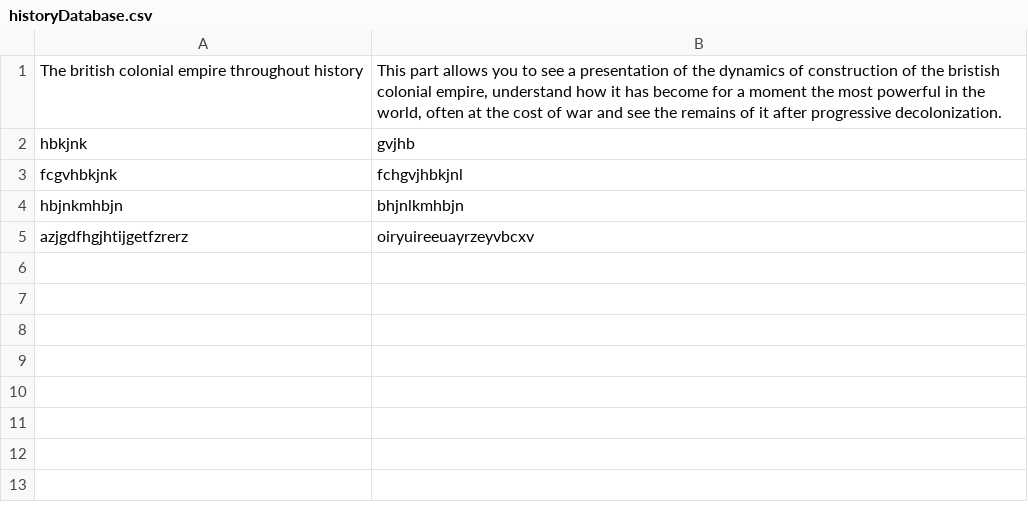
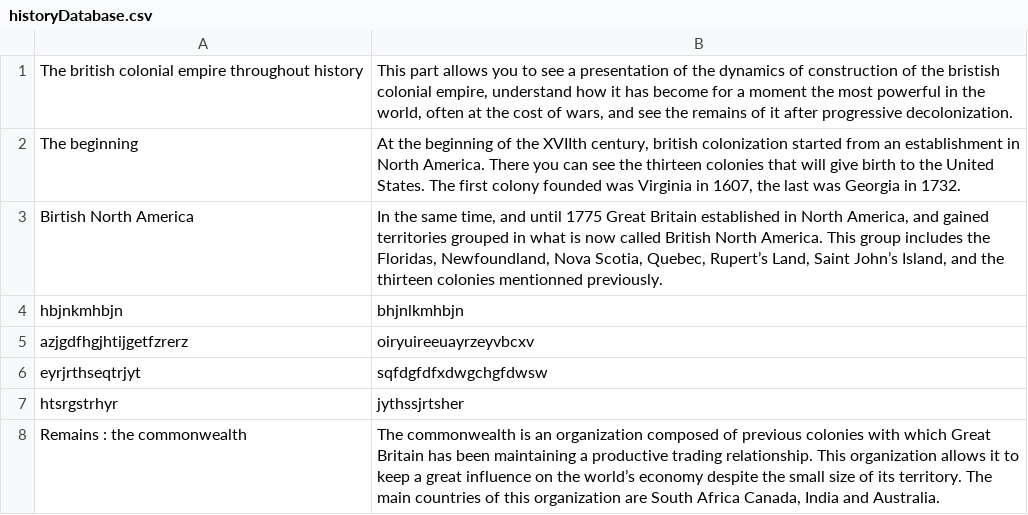
Before and after one commit to Patmosis/EnglishProjectTNCY, a CSV file: src/resources/historyDatabase.csv, drawn as a sheet.

Commit message:
BDD

```diff
--- a/src/resources/historyDatabase.csv
+++ b/src/resources/historyDatabase.csv
@@ -1,5 +1,8 @@
-The british colonial empire throughout history;This part allows you to see a presentation of the dynamics of construction of the bristish colonial empire, understand how it has become for a moment the most powerful in the world, often at the cost of war and see the remains of it after progressive decolonization.
-hbkjnk;gvjhb
-fcgvhbkjnk;fchgvjhbkjnl
+The british colonial empire throughout history;This part allows you to see a presentation of the dynamics of construction of the bristish colonial empire, understand how it has become for a moment the most powerful in the world, often at the cost of wars, and see the remains of it after progressive decolonization.
+The beginning;At the beginning of the XVIIth century, british colonization started from an establishment in North America. There you can see the thirteen colonies that will give birth to the United States. The first colony founded was Virginia in 1607, the last was Georgia in 1732.
+Birtish North America;In the same time, and until 1775 Great Britain established in North America, and gained territories grouped in what is now called British North America. This group includes the Floridas, Newfoundland, Nova Scotia, Quebec, Rupert’s Land, Saint John’s Island, and the thirteen colonies  mentionned previously.
 hbjnkmhbjn;bhjnlkmhbjn
 azjgdfhgjhtijgetfzrerz;oiryuireeuayrzeyvbcxv
+eyrjrthseqtrjyt;sqfdgfdfxdwgchgfdwsw
+htsrgstrhyr;jythssjrtsher
+Remains : the commonwealth;The commonwealth is an organization composed of previous colonies with which Great Britain has been maintaining a productive trading relationship. This organization allows it to keep a great influence on the world’s economy despite the small size of its territory. The main countries of this organization are South Africa Canada, India and Australia.
```
